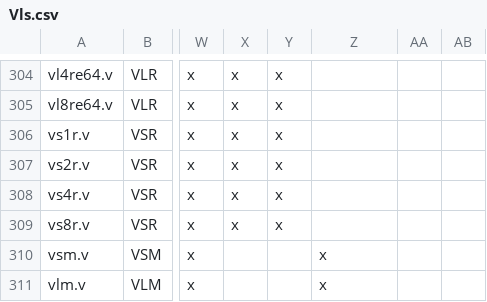
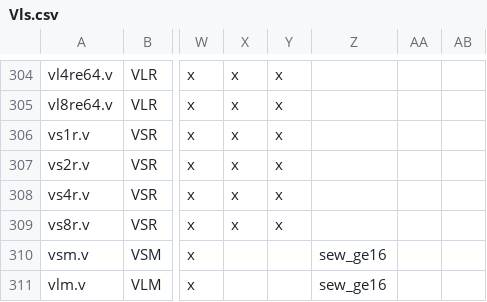
Before and after one commit to riscv-non-isa/riscv-arch-test, a CSV file: testplans/Vls.csv, drawn as a sheet; only a part is shown, gaps mark what is left out; the diff names each change by its address in the sheet, - before the commit and + after, or states it on an @@ line.

```diff
--- a/testplans/Vls.csv
+++ b/testplans/Vls.csv
-Z310:Z311: x
+Z310:Z311: sew_ge16
```
Also changed, not shown: 3 other files.
